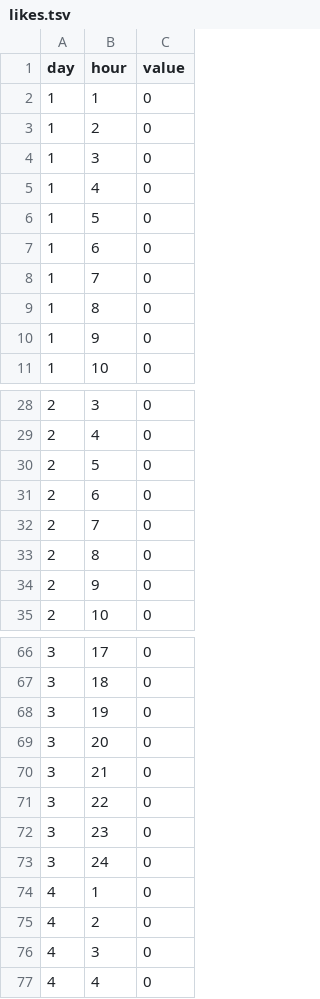
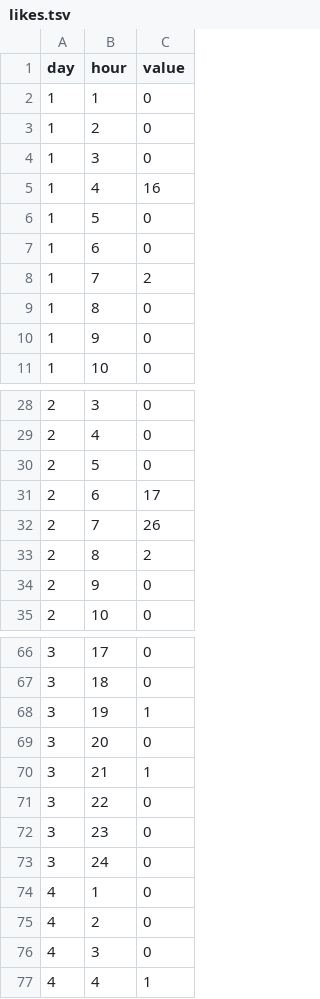
Before and after one commit to autoidkey/ikeda-collagreee, a TSV file: public/log/likes.tsv, drawn as a sheet; only a part is shown, gaps mark what is left out; the diff covers the shown part only.

```diff
--- a/public/log/likes.tsv
+++ b/public/log/likes.tsv
@@ -4,6 +4,6 @@ day	hour	value
 1	3	0
-1	4	0
+1	4	16
 1	5	0
 1	6	0
-1	7	0
+1	7	2
 1	8	0
@@ -30,5 +30,5 @@ day	hour	value
 2	5	0
-2	6	0
-2	7	0
-2	8	0
+2	6	17
+2	7	26
+2	8	2
 2	9	0
@@ -67,5 +67,5 @@ day	hour	value
 3	18	0
-3	19	0
+3	19	1
 3	20	0
-3	21	0
+3	21	1
 3	22	0
@@ -76,2 +76,2 @@ day	hour	value
 4	3	0
-4	4	0
+4	4	1
```
Also changed, not shown: 16 edited cells elsewhere in this file, public/log/entries.tsv, public/log/webviews.tsv, 3 other files.
